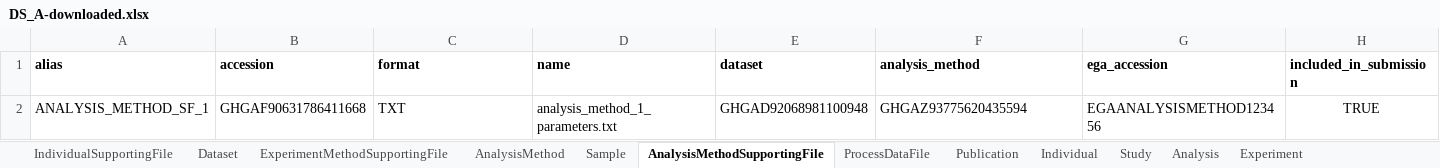
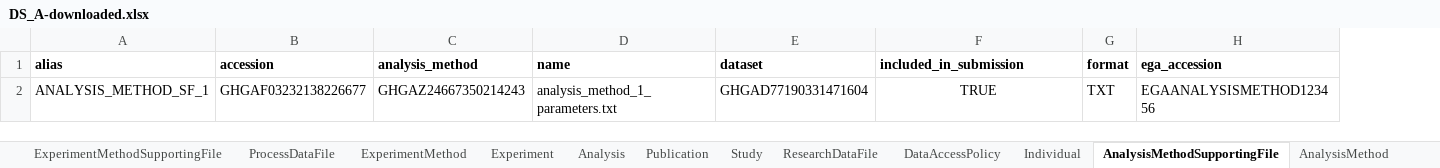
Before and after one commit to ghga-de/ghga, an Excel workbook: testbed/example_data/metadata/DS_A-downloaded.xlsx, sheet AnalysisMethodSupportingFile, drawn as a sheet; values as stored, in another font and other column widths than the file's, no borders; removed rows and columns are numbered as before the commit, all else as after; the diff names each change by its address in the sheet, - before the commit and + after, or states it on an @@ line.

Commit message:
use EGA accession in dataset tests (#144)

```diff
--- a/testbed/example_data/metadata/DS_A-downloaded.xlsx (sheet AnalysisMethodSupportingFile)
+++ b/testbed/example_data/metadata/DS_A-downloaded.xlsx (sheet AnalysisMethodSupportingFile)
@@ sheet tab order changed: ExperimentMethodSupportingFile | ProcessDataFile | ExperimentMethod | Experiment | Analysis | Publication | Study | ResearchDataFile | DataAccessPolicy | Individual | AnalysisMethodSupportingFile | AnalysisMethod @@
+column G (format), row 2: TXT
-column H (included_in_submission), row 2: TRUE
-C1: format
+C1: analysis_method
-F1: analysis_method
+F1: included_in_submission
-B2 (accession): GHGAF90631786411668
+B2 (accession): GHGAF03232138226677
-C2 (analysis_method): TXT
+C2 (analysis_method): GHGAZ24667350214243
-E2 (dataset): GHGAD92068981100948
+E2 (dataset): GHGAD77190331471604
-F2 (included_in_submission): GHGAZ93775620435594
+F2 (included_in_submission): TRUE
-F2 alignment: left
+F2 alignment: center
```
Also changed, not shown: sheet ResearchDataFile, sheet Dataset, sheet ProcessDataFile, sheet Experiment, sheet Analysis, sheet Publication, 9 more sheets, 14 other files.
